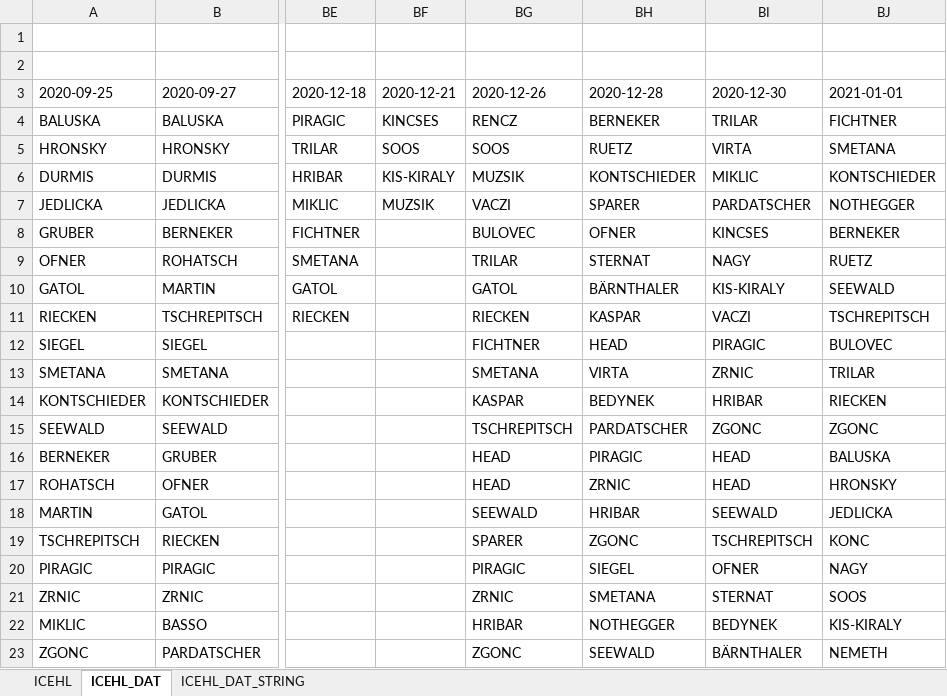
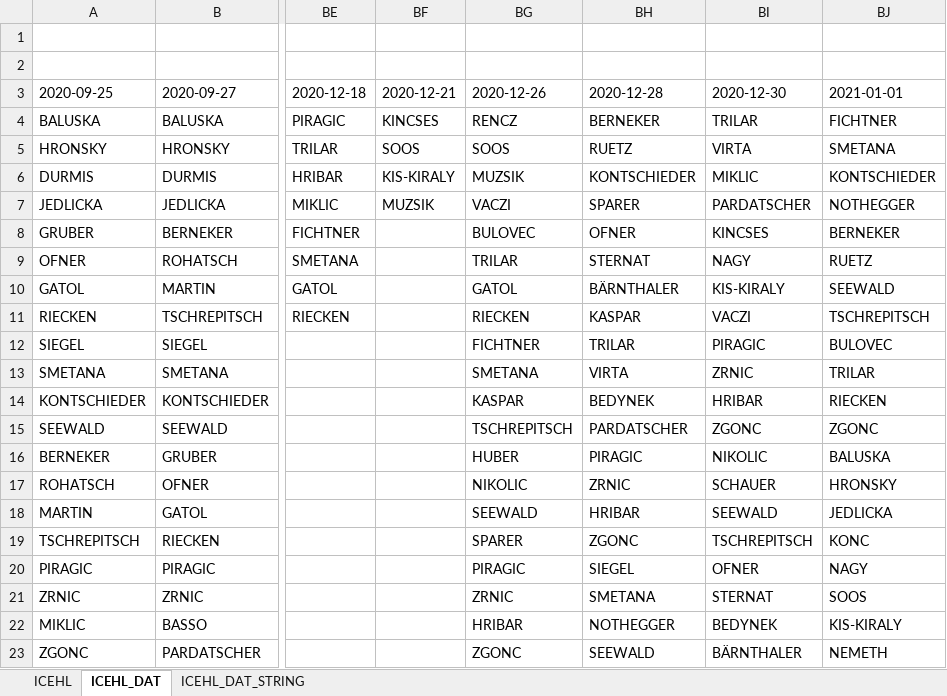
Before and after one commit to snojle23/delegacije, an Excel workbook: data/ICEHLdelegacije.xlsx, sheet ICEHL_DAT, drawn as a sheet; only a part is shown, gaps mark what is left out; values as stored, in another font and other column widths than the file's, no borders; the diff names each change by its address in the sheet, - before the commit and + after, or states it on an @@ line.

```diff
--- a/data/ICEHLdelegacije.xlsx (sheet ICEHL_DAT)
+++ b/data/ICEHLdelegacije.xlsx (sheet ICEHL_DAT)
-BH12 (2020-12-28): HEAD
+BH12 (2020-12-28): TRILAR
-BG16 (2020-12-26): HEAD
+BG16 (2020-12-26): HUBER
-BI16 (2020-12-30): HEAD
+BI16 (2020-12-30): NIKOLIC
-BG17 (2020-12-26): HEAD
+BG17 (2020-12-26): NIKOLIC
-BI17 (2020-12-30): HEAD
+BI17 (2020-12-30): SCHAUER
```
Also changed, not shown: sheet ICEHL, sheet ICEHL_DAT_STRING, data/AHLdelegacije.xlsx, 3 other files.
